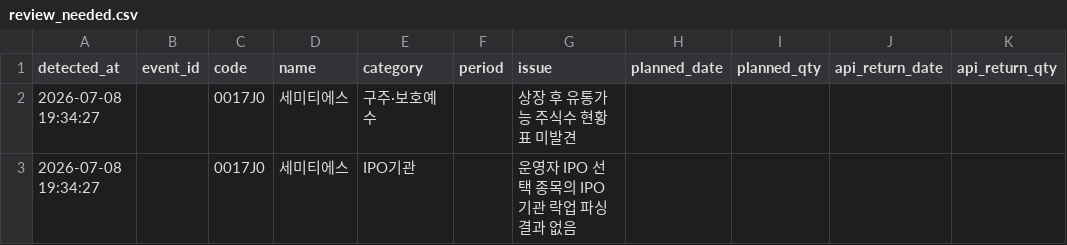
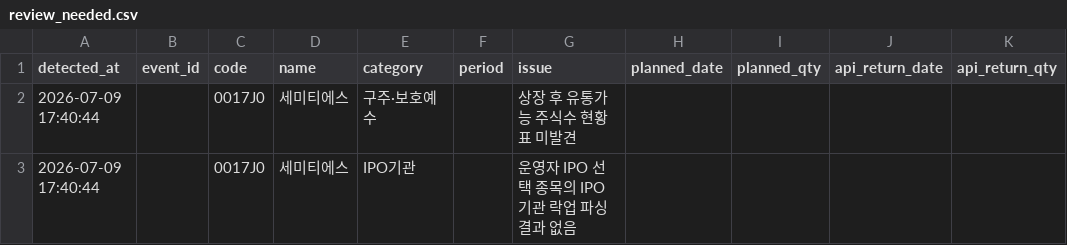
Before and after one commit to wjdwngkdsla-debug/invest-insight, a CSV file: data/review_needed.csv, drawn as a sheet; only a part is shown; the diff names each change by its address in the sheet, - before the commit and + after, or states it on an @@ line.

```diff
--- a/data/review_needed.csv
+++ b/data/review_needed.csv
-A2:A3 (detected_at): 2026-07-08 19:34:27
+A2:A3 (detected_at): 2026-07-09 17:40:44
```
Also changed, not shown: data/lockup_admin.csv, 2 other files.
